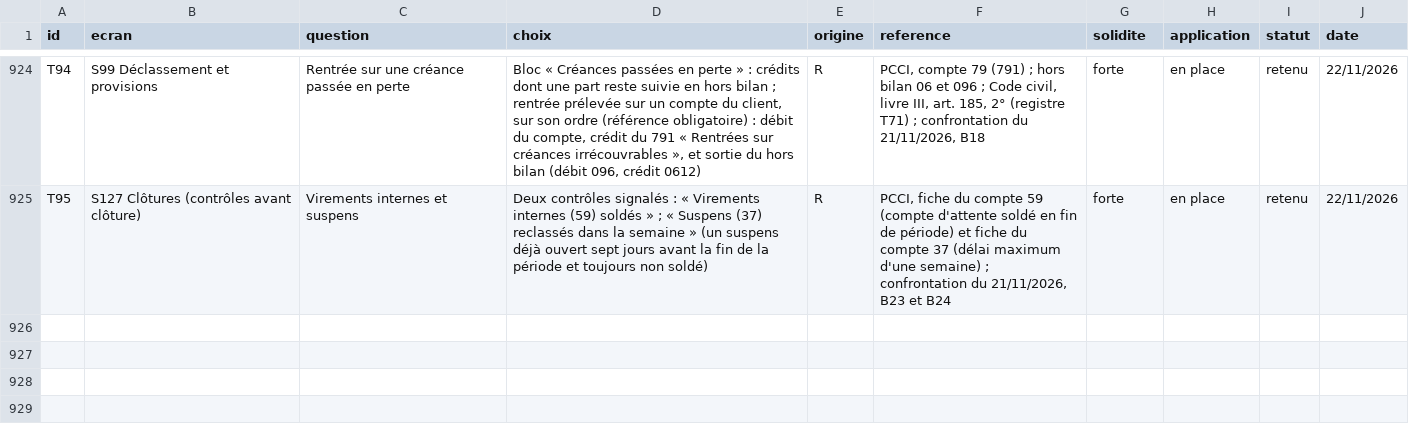
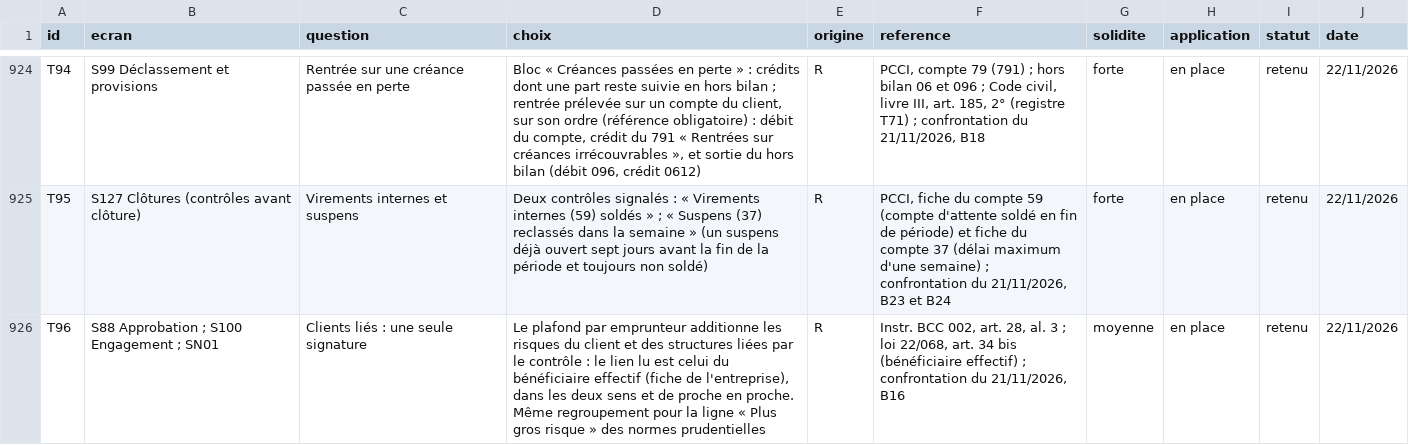
Before and after one commit to manatandu/Microfina-, a CSV file: replica/decisions.csv, drawn as a sheet; only a part is shown, gaps mark what is left out; the diff covers the shown part only; the diff names each change by its address in the sheet, - before the commit and + after, or states it on an @@ line.

```diff
--- a/replica/decisions.csv
+++ b/replica/decisions.csv
+row 926: T96 | S88 Approbation ; S100 Engagement ; SN01 | Clients liés : une seule signature | Le plafond par emprunteur additionne les risques du client et des structures liées par le contrôle : le lien lu est celui du bénéficiaire effectif (fiche de l'entreprise), dans les deux sens et de proche en proche. Même regroupement pour la ligne « Plus gros risque » des normes prudentielles | R | Instr. BCC 002, art. 28, al. 3 ; loi 22/068, art. 34 bis (bénéficiaire effectif) ; confrontation du 21/11/2026, B16 | moyenne | en place | retenu | 22/11/2026
```
Also changed, not shown: 1 added row and 2 edited cells elsewhere in this file, 6 other files.
